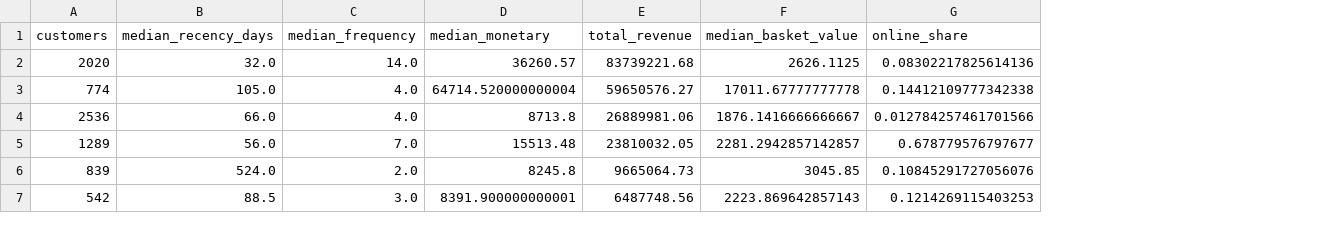
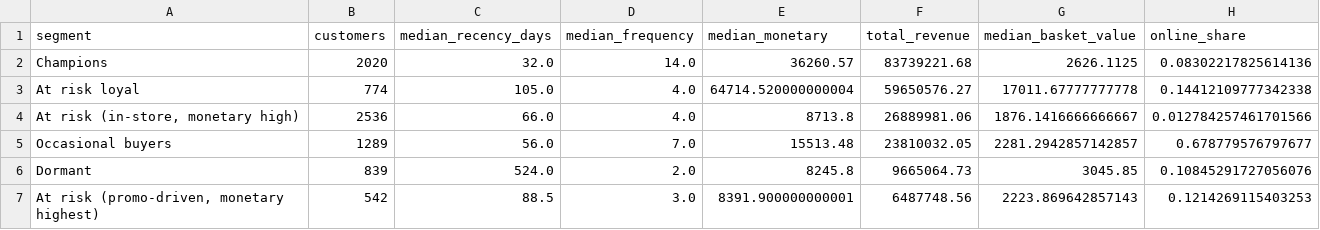
Before and after one commit to 5at4am/RetailPulse, a CSV file: data/processed/segment_summary.csv, drawn as a sheet; the diff names each change by its address in the sheet, - before the commit and + after, or states it on an @@ line.

Commit message:
Fix the segment table pairing every name with the wrong group
The segment summary was a DataFrame indexed by segment name. `precompute` wrote
every aggregate with `index=False`, so the name was dropped: `segment_summary.csv`
held six anonymous rows. The only way to label them was to read the name off the
row position and look it up by `segment_id` -- and the summary is sorted by
revenue, so row order is not id order. All six labels were wrong on screen.
Champions, 2,020 customers and the largest earner at INR 83.7M, was displayed as
"At risk (in-store, monetary high)".

`precompute` now promotes the index to a real column before writing, so the join
key travels with the data, and the page joins on that name instead of guessing.

Three regression tests: the name column exists, each row's name matches its own
customer count and revenue, and the rendered table's name-to-count mapping equals
the one derived from the per-customer file.

Also from the same pass: the forecast chart concatenated all three horizon paths,
whose `weeks_ahead` labels repeat, so concat raised on a duplicate index. It now
plots the 4-week path alone -- one line, and not three nested horizons drawn as
rivals.

276 tests pass.

```diff
--- a/data/processed/segment_summary.csv
+++ b/data/processed/segment_summary.csv
+column A (segment), rows 2-7: Champions | At risk loyal | At risk (in-store, monetary high) | Occasional buyers | Dormant | At risk (promo-driven, monetary highest)
```
Also changed, not shown: data/processed/kpis.csv, 4 other files.
